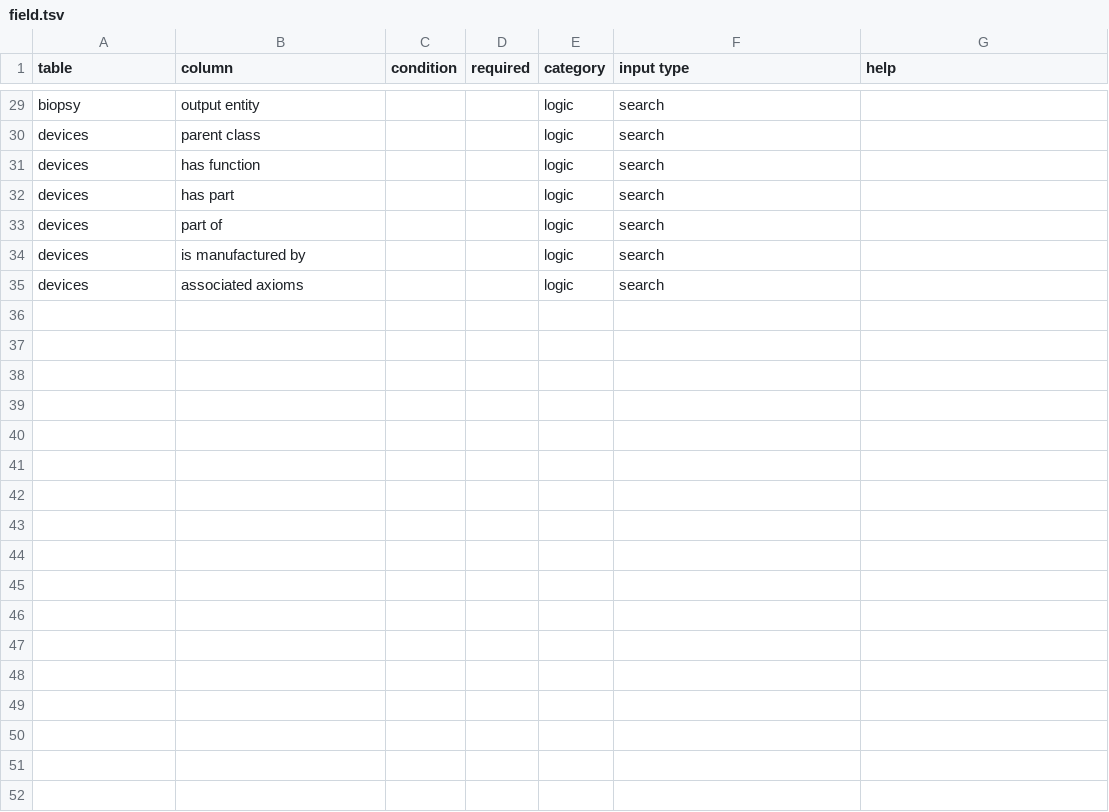
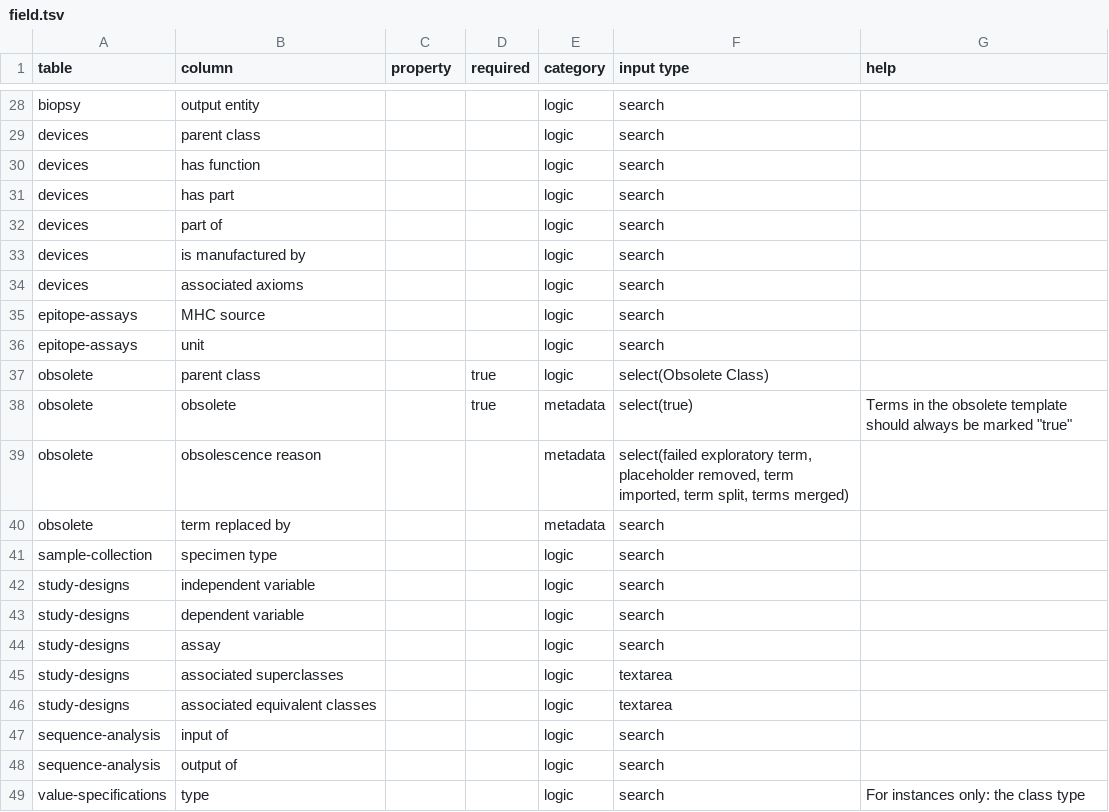
Before and after one commit to ontodev/old-demo, a TSV file: src/field.tsv, drawn as a sheet; only a part is shown, gaps mark what is left out; the diff covers the shown part only.

```diff
--- a/src/field.tsv
+++ b/src/field.tsv
@@ -1 +1 @@
-table	column	condition	required	category	input type	help
+table	column	property	required	category	input type	help
@@ -35 +34,16 @@ devices	is manufactured by			logic	search
 devices	associated axioms			logic	search	
+epitope-assays	MHC source			logic	search	
+epitope-assays	unit			logic	search	
+obsolete	parent class		true	logic	select(Obsolete Class)	
+obsolete	obsolete		true	metadata	select(true)	Terms in the obsolete template should always be marked "true"
+obsolete	obsolescence reason			metadata	select(failed exploratory term, placeholder removed, term imported, term split, terms merged)	
+obsolete	term replaced by			metadata	search	
+sample-collection	specimen type			logic	search	
+study-designs	independent variable			logic	search	
+study-designs	dependent variable			logic	search	
+study-designs	assay			logic	search	
+study-designs	associated superclasses			logic	textarea	
+study-designs	associated equivalent classes			logic	textarea	
+sequence-analysis	input of			logic	search	
+sequence-analysis	output of			logic	search	
+value-specifications	type			logic	search	For instances only: the class type
```
Also changed, not shown: 1 removed row and 10 edited cells elsewhere in this file, 6 other files.
